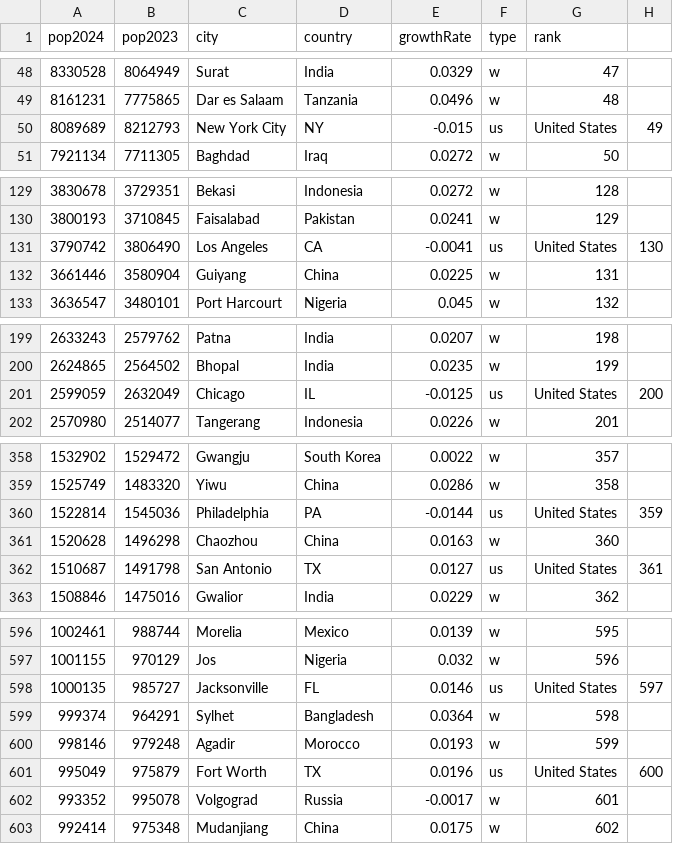
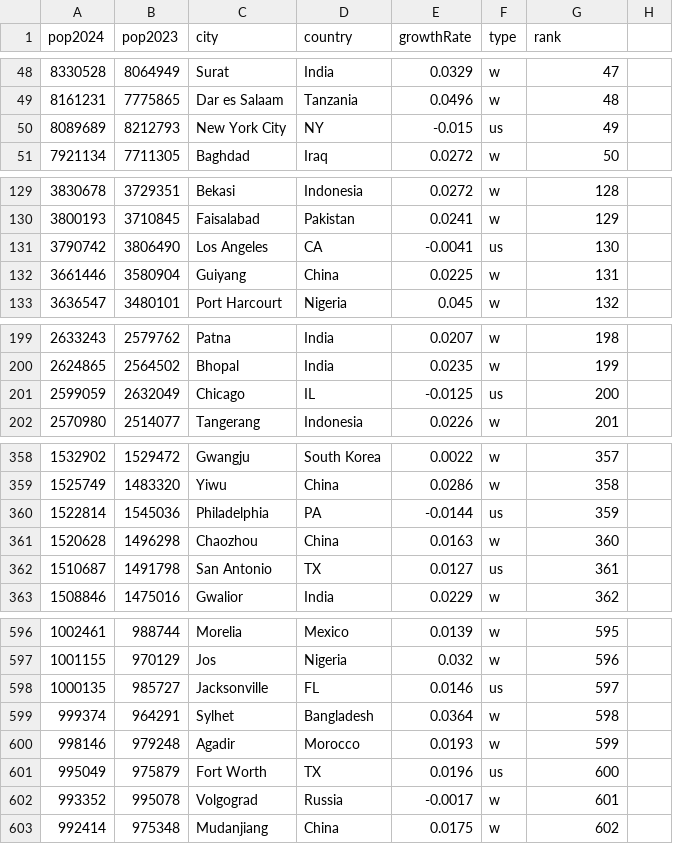
Before and after one commit to robertoprjr/ss-lib, a CSV file: data/pcity.csv, drawn as a sheet; only a part is shown, gaps mark what is left out; the diff covers the shown part only.

```diff
--- a/data/pcity.csv
+++ b/data/pcity.csv
@@ -49,3 +49,3 @@
 8161231,7775865,"Dar es Salaam","Tanzania",0.0496,"w",48
-8089689,8212793,"New York City","NY",-0.015,"us","United States",49
+8089689,8212793,"New York City","NY",-0.015,"us",49
 7921134,7711305,"Baghdad","Iraq",0.0272,"w",50
@@ -130,3 +130,3 @@
 3800193,3710845,"Faisalabad","Pakistan",0.0241,"w",129
-3790742,3806490,"Los Angeles","CA",-0.0041,"us","United States",130
+3790742,3806490,"Los Angeles","CA",-0.0041,"us",130
 3661446,3580904,"Guiyang","China",0.0225,"w",131
@@ -200,3 +200,3 @@
 2624865,2564502,"Bhopal","India",0.0235,"w",199
-2599059,2632049,"Chicago","IL",-0.0125,"us","United States",200
+2599059,2632049,"Chicago","IL",-0.0125,"us",200
 2570980,2514077,"Tangerang","Indonesia",0.0226,"w",201
@@ -359,5 +359,5 @@
 1525749,1483320,"Yiwu","China",0.0286,"w",358
-1522814,1545036,"Philadelphia","PA",-0.0144,"us","United States",359
+1522814,1545036,"Philadelphia","PA",-0.0144,"us",359
 1520628,1496298,"Chaozhou","China",0.0163,"w",360
-1510687,1491798,"San Antonio","TX",0.0127,"us","United States",361
+1510687,1491798,"San Antonio","TX",0.0127,"us",361
 1508846,1475016,"Gwalior","India",0.0229,"w",362
@@ -597,6 +597,6 @@
 1001155,970129,"Jos","Nigeria",0.032,"w",596
-1000135,985727,"Jacksonville","FL",0.0146,"us","United States",597
+1000135,985727,"Jacksonville","FL",0.0146,"us",597
 999374,964291,"Sylhet","Bangladesh",0.0364,"w",598
 998146,979248,"Agadir","Morocco",0.0193,"w",599
-995049,975879,"Fort Worth","TX",0.0196,"us","United States",600
+995049,975879,"Fort Worth","TX",0.0196,"us",600
 993352,995078,"Volgograd","Russia",-0.0017,"w",601
```
Also changed, not shown: 22 edited cells elsewhere in this file, 1 other file.
